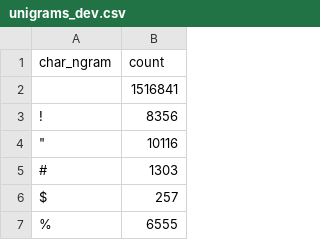
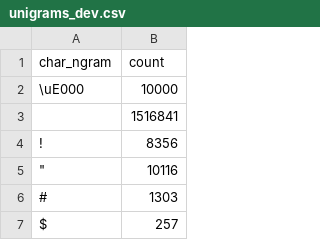
Before and after one commit to sshaji03/cse447-project, a CSV file: work/hashtable_counts/unigrams_dev.csv, drawn as a sheet; only a part is shown; the shorter side is filled out with more unchanged rows.

Commit message:
added unk handling to ngram pred

```diff
--- a/work/hashtable_counts/unigrams_dev.csv
+++ b/work/hashtable_counts/unigrams_dev.csv
@@ -1,2 +1,3 @@
 char_ngram,count
+"\uE000", 10000
  ,1516841
```
Also changed, not shown: work/hashtable_counts/unigrams_train.csv, 5 other files.
